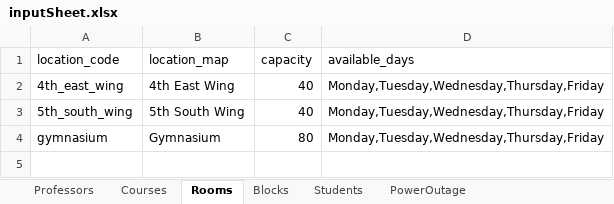
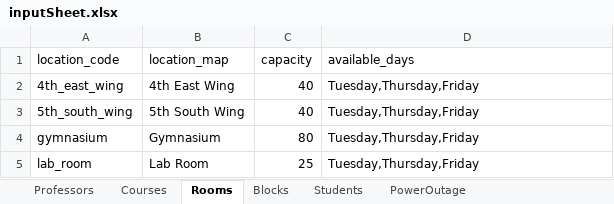
Before and after one commit to sodacan15/isKHED, an Excel workbook: inputSheet.xlsx, sheet Rooms, drawn as a sheet; values as stored, in another font and other column widths than the file's, no borders; the diff names each change by its address in the sheet, - before the commit and + after, or states it on an @@ line.

```diff
--- a/inputSheet.xlsx (sheet Rooms)
+++ b/inputSheet.xlsx (sheet Rooms)
-D2:D4 (available_days): Monday,Tuesday,Wednesday,Thursday,Friday
+D2:D4 (available_days): Tuesday,Thursday,Friday
+row 5: lab_room | Lab Room | 25 | Tuesday,Thursday,Friday
```
Also changed, not shown: sheet Students, sheet Professors, sheet Courses, sheet Blocks, sheet PowerOutage.
